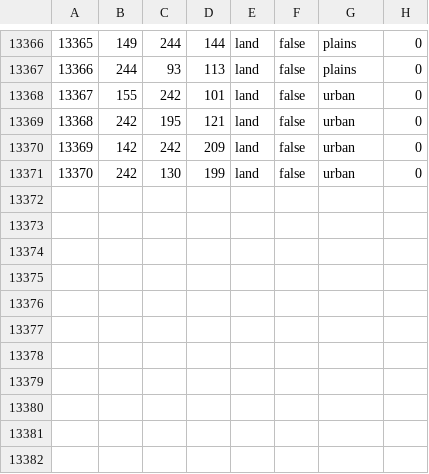
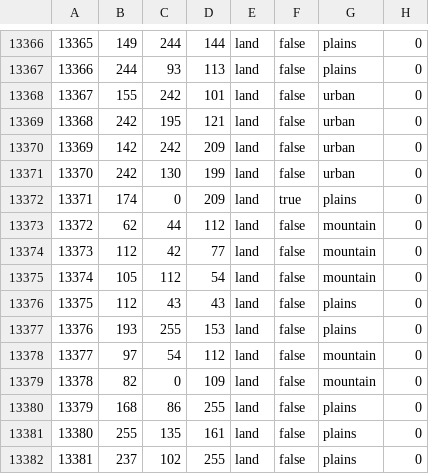
Before and after one commit to generalisofficial/War-Never-Changes-HOI4, a CSV file: map/definition.csv, drawn as a sheet; only a part is shown, gaps mark what is left out; the diff names each change by its address in the sheet, - before the commit and + after, or states it on an @@ line.

```diff
--- a/map/definition.csv
+++ b/map/definition.csv
+row 13372: 13371 | 174 | 0 | 209 | land | true | plains | 0
+row 13373: 13372 | 62 | 44 | 112 | land | false | mountain | 0
+row 13374: 13373 | 112 | 42 | 77 | land | false | mountain | 0
+row 13375: 13374 | 105 | 112 | 54 | land | false | mountain | 0
+row 13376: 13375 | 112 | 43 | 43 | land | false | plains | 0
+row 13377: 13376 | 193 | 255 | 153 | land | false | plains | 0
+row 13378: 13377 | 97 | 54 | 112 | land | false | mountain | 0
+row 13379: 13378 | 82 | 0 | 109 | land | false | mountain | 0
+row 13380: 13379 | 168 | 86 | 255 | land | false | plains | 0
+row 13381: 13380 | 255 | 135 | 161 | land | false | plains | 0
+row 13382: 13381 | 237 | 102 | 255 | land | false | plains | 0
```
Also changed, not shown: 42 other files.
